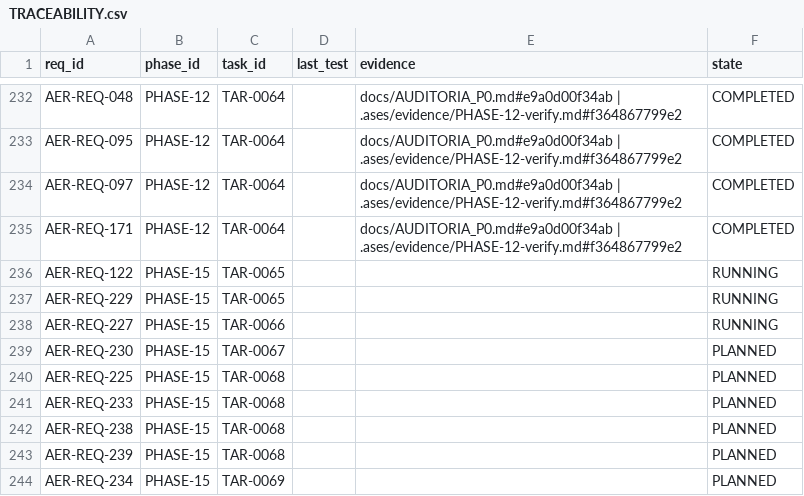
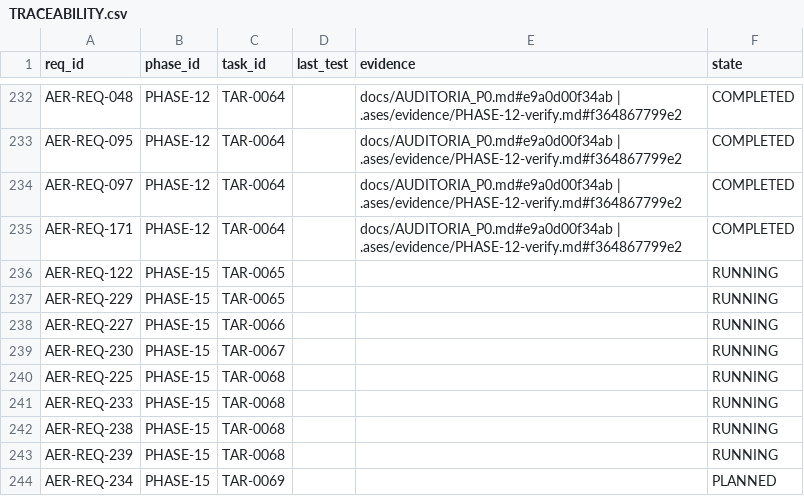
Before and after one commit to eureka42-ai/ases-cli, a CSV file: .ases/TRACEABILITY.csv, drawn as a sheet; only a part is shown, gaps mark what is left out.

```diff
--- a/.ases/TRACEABILITY.csv
+++ b/.ases/TRACEABILITY.csv
@@ -238,7 +238,7 @@ req_id,phase_id,task_id,last_test,evidence,state
 "AER-REQ-227","PHASE-15","TAR-0066","","","RUNNING"
-"AER-REQ-230","PHASE-15","TAR-0067","","","PLANNED"
-"AER-REQ-225","PHASE-15","TAR-0068","","","PLANNED"
-"AER-REQ-233","PHASE-15","TAR-0068","","","PLANNED"
-"AER-REQ-238","PHASE-15","TAR-0068","","","PLANNED"
-"AER-REQ-239","PHASE-15","TAR-0068","","","PLANNED"
+"AER-REQ-230","PHASE-15","TAR-0067","","","RUNNING"
+"AER-REQ-225","PHASE-15","TAR-0068","","","RUNNING"
+"AER-REQ-233","PHASE-15","TAR-0068","","","RUNNING"
+"AER-REQ-238","PHASE-15","TAR-0068","","","RUNNING"
+"AER-REQ-239","PHASE-15","TAR-0068","","","RUNNING"
 "AER-REQ-234","PHASE-15","TAR-0069","","","PLANNED"
```
Also changed, not shown: 15 other files.
